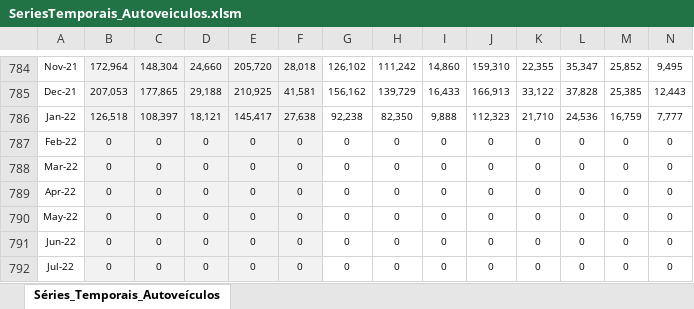
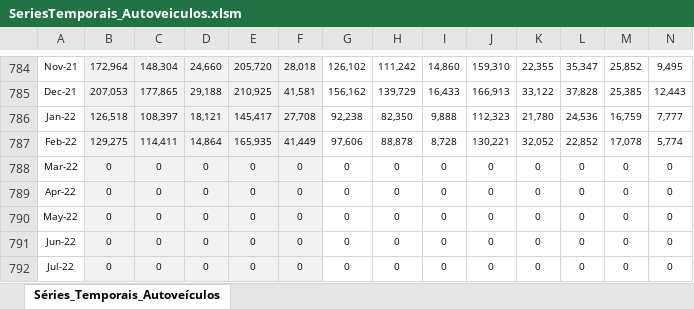
Before and after one commit to schoulten/macroview, an Excel workbook: inst/extdata/SeriesTemporais_Autoveiculos.xlsm, sheet Séries_Temporais_Autoveículos, drawn as a sheet; only a part is shown, gaps mark what is left out; values as stored, in another font and other column widths than the file's, no borders; the diff covers the shown part only; the diff names each change by its address in the sheet, - before the commit and + after, or states it on an @@ line.

```diff
--- a/inst/extdata/SeriesTemporais_Autoveiculos.xlsm (sheet Séries_Temporais_Autoveículos)
+++ b/inst/extdata/SeriesTemporais_Autoveiculos.xlsm (sheet Séries_Temporais_Autoveículos)
-F786: 27,638
+F786: 27,708
-K786: 21,710
+K786: 21,780
-B787: 0
+B787: 129,275
-C787: 0
+C787: 114,411
-D787: 0
+D787: 14,864
-E787: 0
+E787: 165,935
-F787: 0
+F787: 41,449
-G787: 0
+G787: 97,606
-H787: 0
+H787: 88,878
-I787: 0
+I787: 8,728
-J787: 0
+J787: 130,221
-K787: 0
+K787: 32,052
-L787: 0
+L787: 22,852
-M787: 0
+M787: 17,078
-N787: 0
+N787: 5,774
```
Also changed, not shown: 11 edited cells elsewhere in this sheet, formulas that keep their value, 4 other files.
